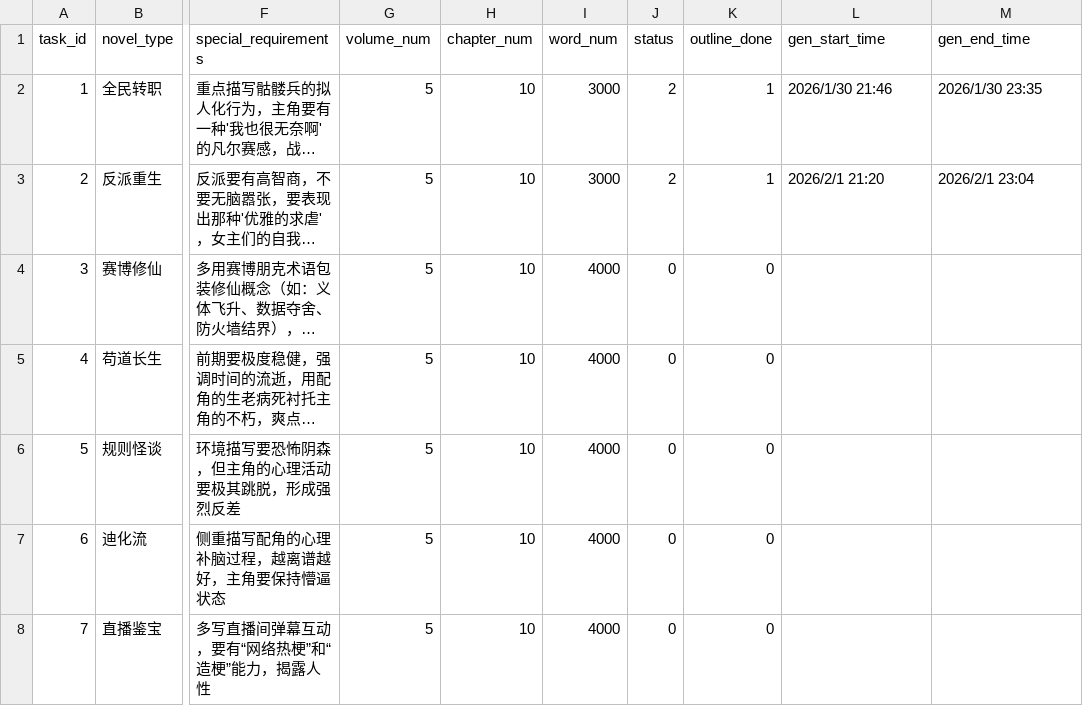
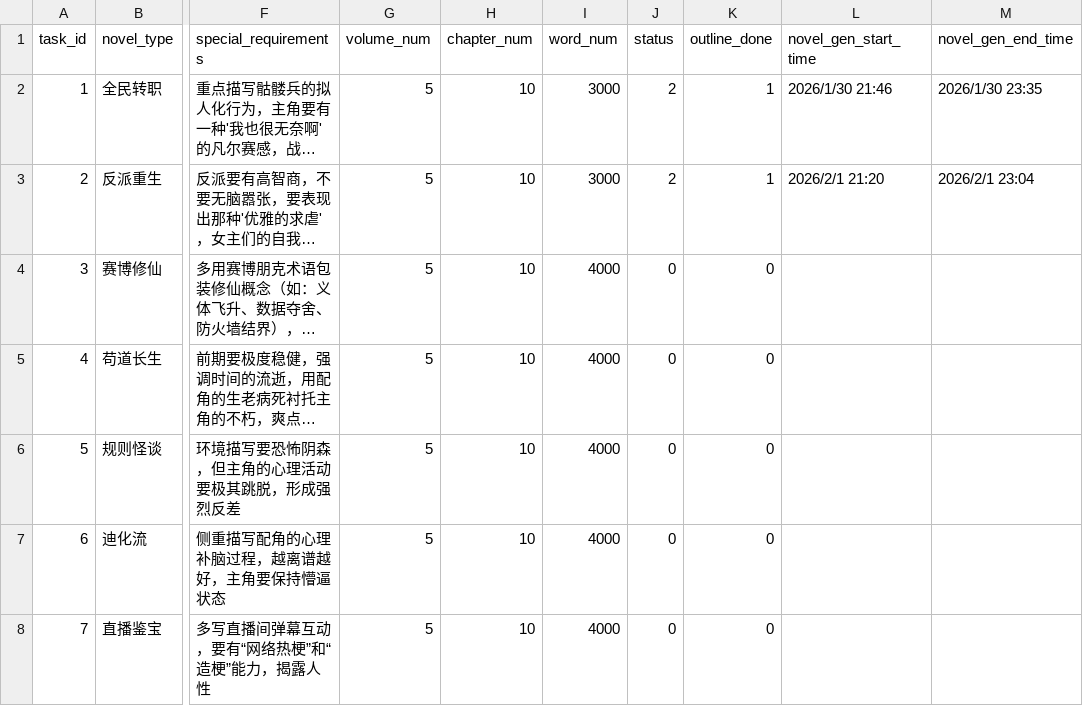
Before and after one commit to RobertLau666/NovaNovel, a CSV file: novel_gen_tasks/1.csv (was csvs/novel_gen_tasks.csv), drawn as a sheet; only a part is shown, gaps mark what is left out; long unchanged cells end in …; the diff names each change by its address in the sheet, - before the commit and + after, or states it on an @@ line.

```diff
--- a/csvs/novel_gen_tasks.csv
+++ b/novel_gen_tasks/1.csv
-L1: gen_start_time
+L1: novel_gen_start_time
-M1: gen_end_time
+M1: novel_gen_end_time
```
Also changed, not shown: 5 other files.
